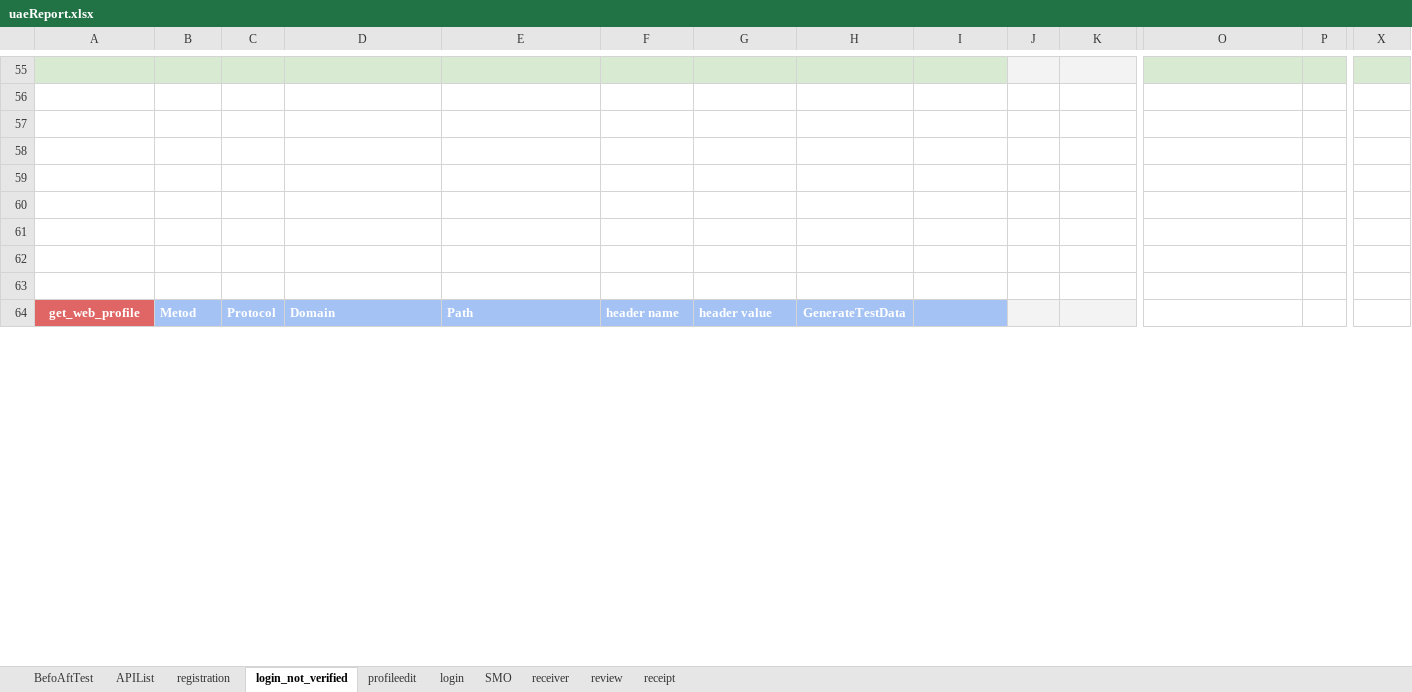
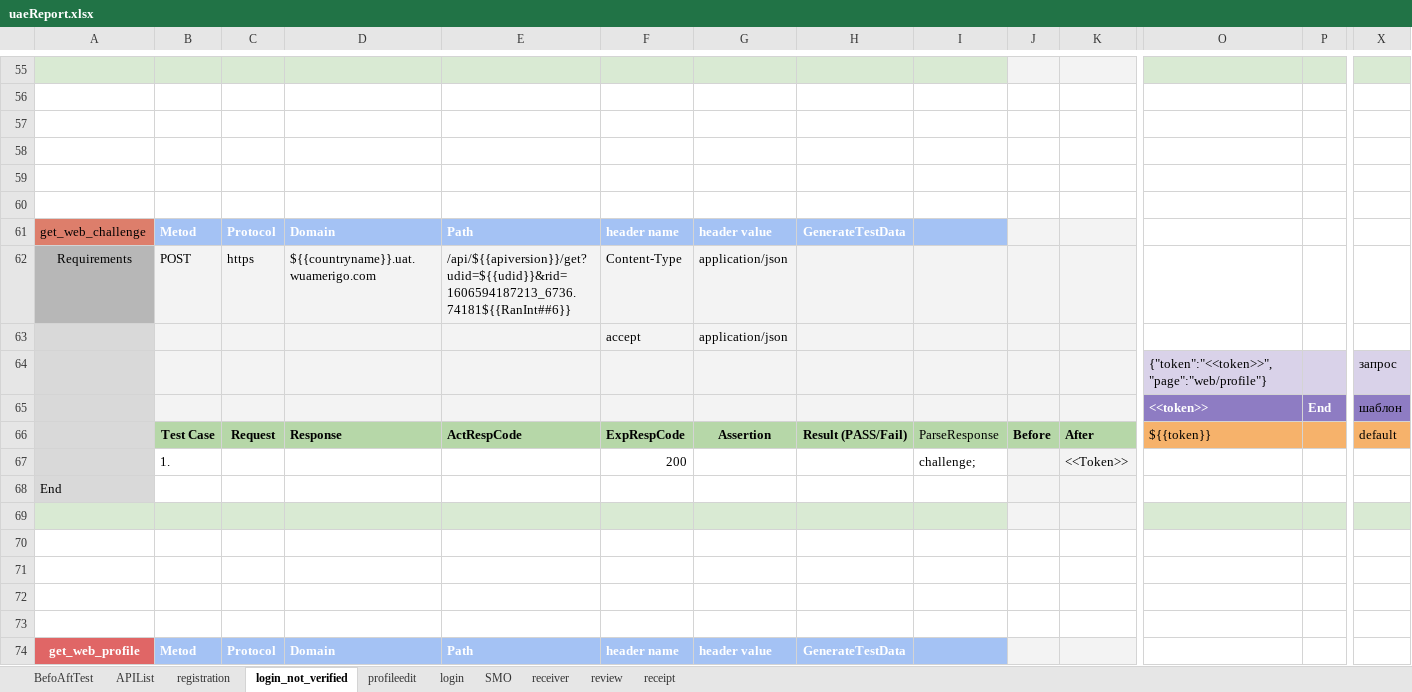
Before and after one commit to alekseymerzlyakov/control, an Excel workbook: Report/uaeReport.xlsx, sheet login_not_verified, drawn as a sheet; only a part is shown, gaps mark what is left out; values as stored, in another font and other column widths than the file's, no borders; charts and pictures not drawn; rows hold the shown columns only; the diff covers the shown part only; the diff names each change by its address in the sheet, - before the commit and + after, or states it on an @@ line.

Commit message:
new token

```diff
--- a/Report/uaeReport.xlsx (sheet login_not_verified)
+++ b/Report/uaeReport.xlsx (sheet login_not_verified)
+row 61: get_web_challenge | Metod | Protocol | Domain | Path | header name | header value | GenerateTestData
+row 62: Requirements | POST | https | ${{countryname}}.uat.wuamerigo.com | /api/${{apiversion}}/get?udid=${{udid}}&rid=1606594187213_6736.74181${{RanInt##6}} | Content-Type | application/json
+row 63:  |  |  |  |  | accept | application/json
+row 64:  |  |  |  |  |  |  |  |  |  |  | {"token":"<<token>>","page":"web/profile"} |  | запрос
+row 65:  |  |  |  |  |  |  |  |  |  |  | <<token>> | End | шаблон
+row 66:  | Test Case | Request | Response | ActRespCode | ExpRespCode | Assertion | Result (PASS/Fail) | ParseResponse | Before | After | ${{token}} |  | default
+row 67:  | 1. |  |  |  | 200 |  |  | challenge; |  | <<Token>>
+row 68: End
+row 69: (empty)
+row 70: (empty)
```
Also changed, not shown: 4 added rows, 4 removed rows, 11 edited cells and cell formats elsewhere in this sheet, sheet profileedit, sheet registration, sheet review, sheet BefoAftTest, sheet SMO, sheet login, 2 more sheets, APP/uae.xlsx, 7 other files.
